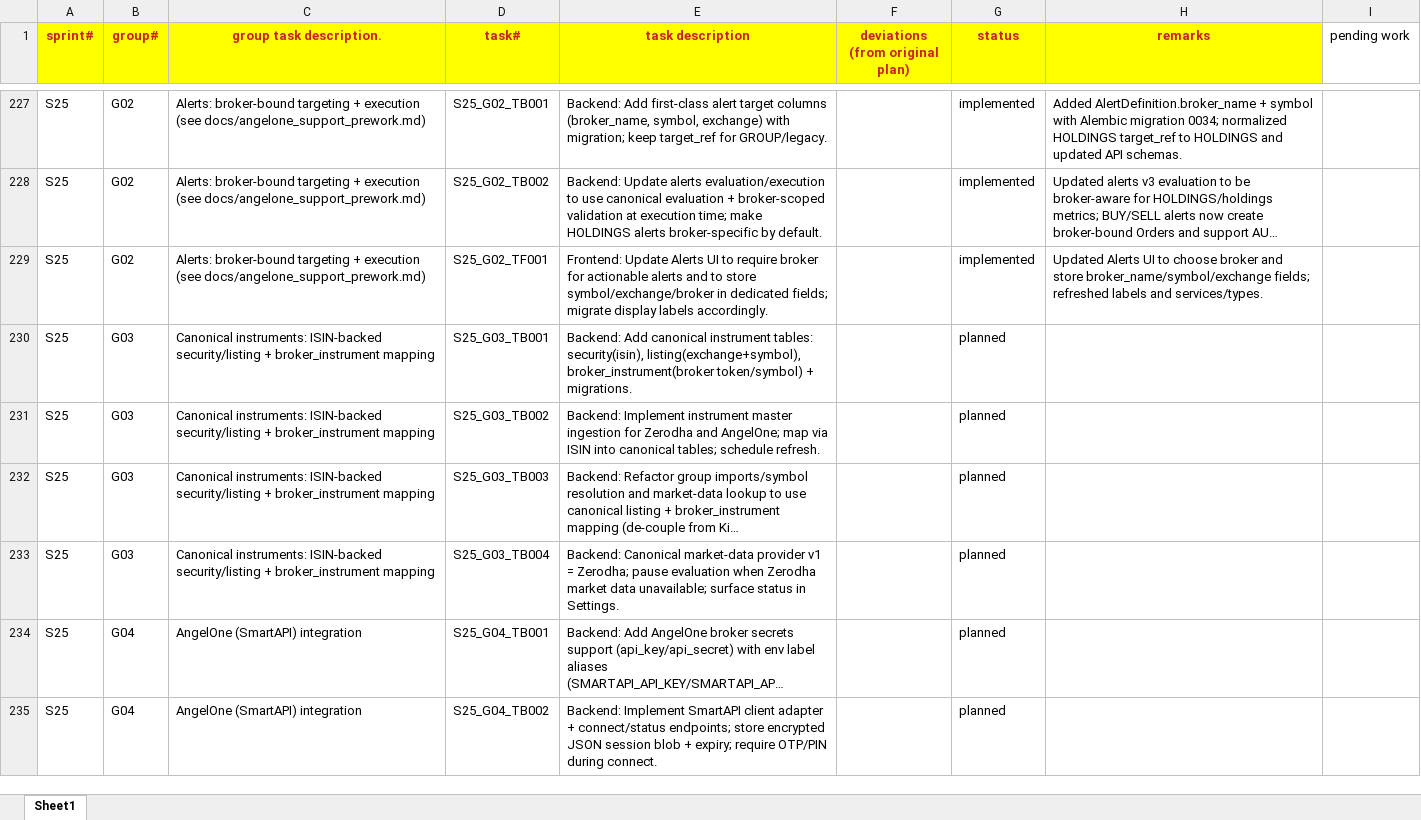
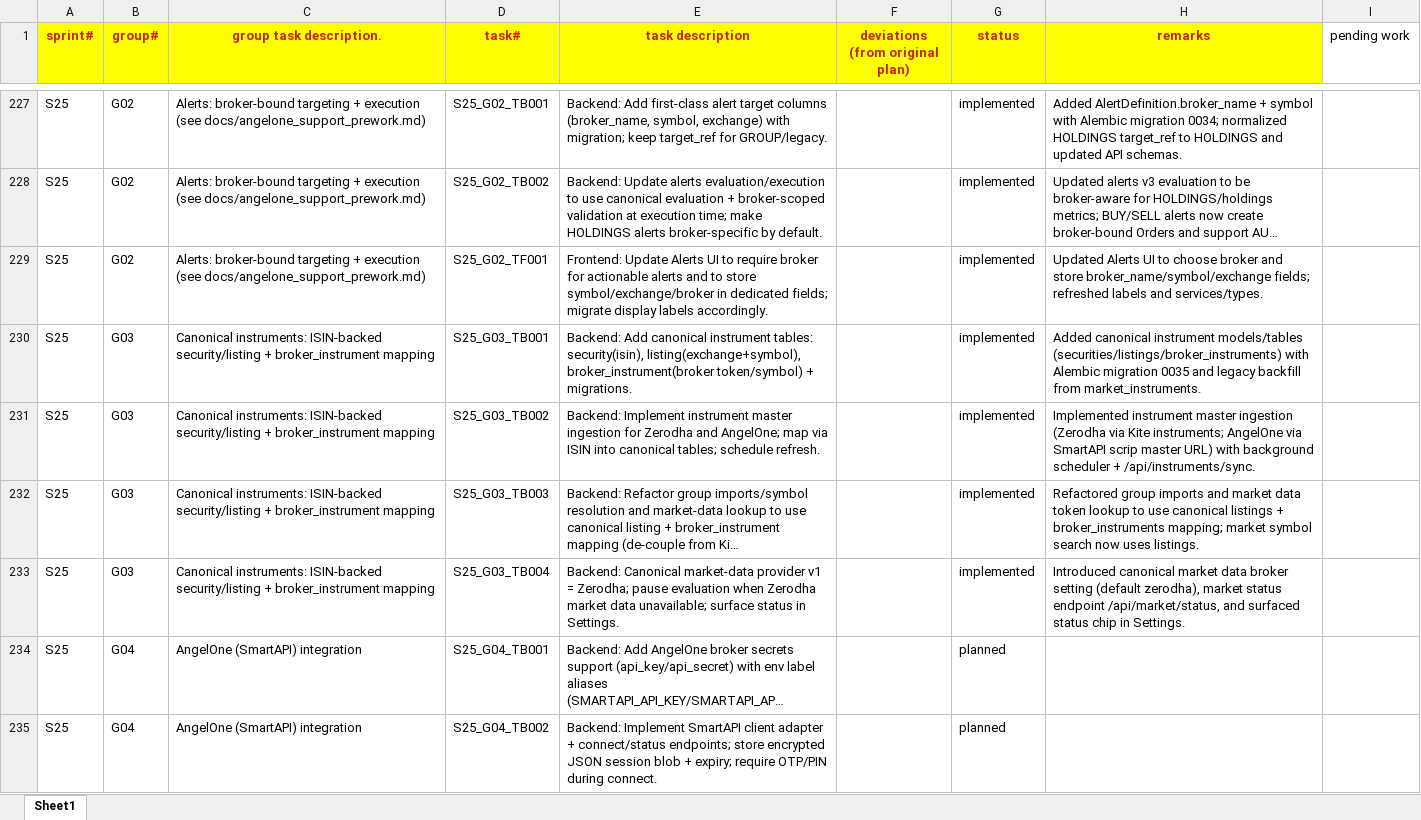
Before and after one commit to chbisw07/SigmaTrader, an Excel workbook: docs/sprint_tasks_codex.xlsx, sheet Sheet1, drawn as a sheet; only a part is shown, gaps mark what is left out; long unchanged cells end in …; values as stored, in another font and other column widths than the file's, no borders; the diff names each change by its address in the sheet, - before the commit and + after, or states it on an @@ line.

Commit message:
S25/G03: Canonical instruments: ISIN-backed security/listing + broker_instrument mapping

```diff
--- a/docs/sprint_tasks_codex.xlsx (sheet Sheet1)
+++ b/docs/sprint_tasks_codex.xlsx (sheet Sheet1)
-G230:G233 (status): planned
+G230:G233 (status): implemented
-H230 (remarks): (empty)
+H230 (remarks): Added canonical instrument models/tables (securities/listings/broker_instruments) with Alembic migration 0035 and legacy backfill from market_instruments.
-H231 (remarks): (empty)
+H231 (remarks): Implemented instrument master ingestion (Zerodha via Kite instruments; AngelOne via SmartAPI scrip master URL) with background scheduler + /api/instruments/sync.
-H232 (remarks): (empty)
+H232 (remarks): Refactored group imports and market data token lookup to use canonical listings + broker_instruments mapping; market symbol search now uses listings.
-H233 (remarks): (empty)
+H233 (remarks): Introduced canonical market data broker setting (default zerodha), market status endpoint /api/market/status, and surfaced status chip in Settings.
```
Also changed, not shown: 14 other files.
